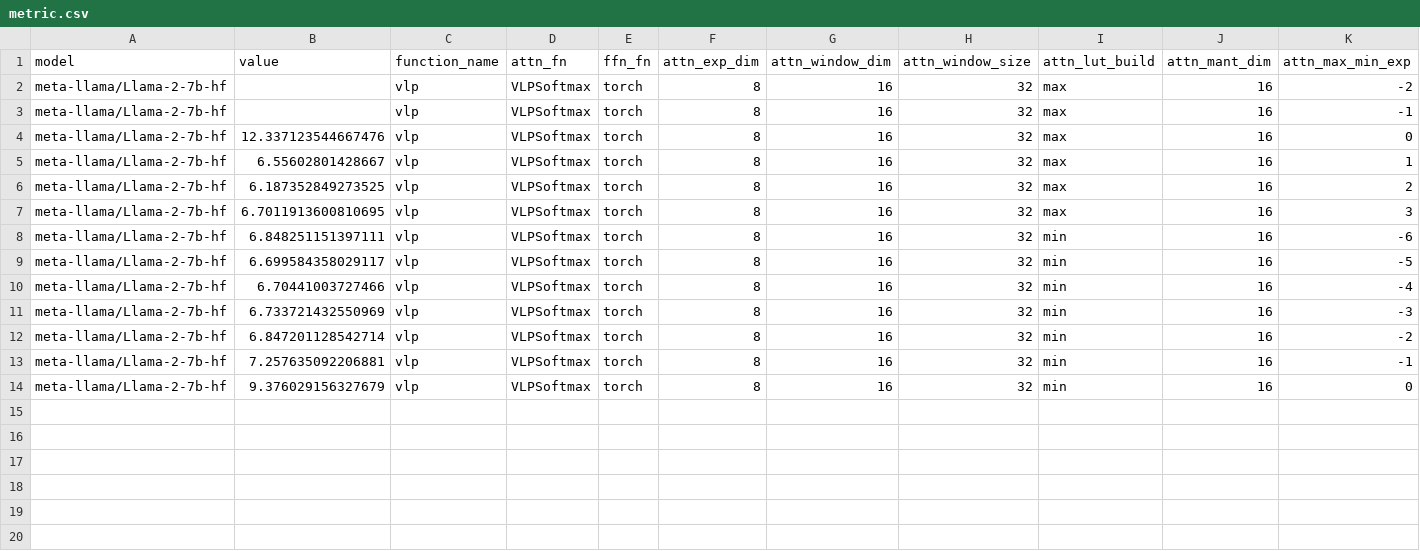
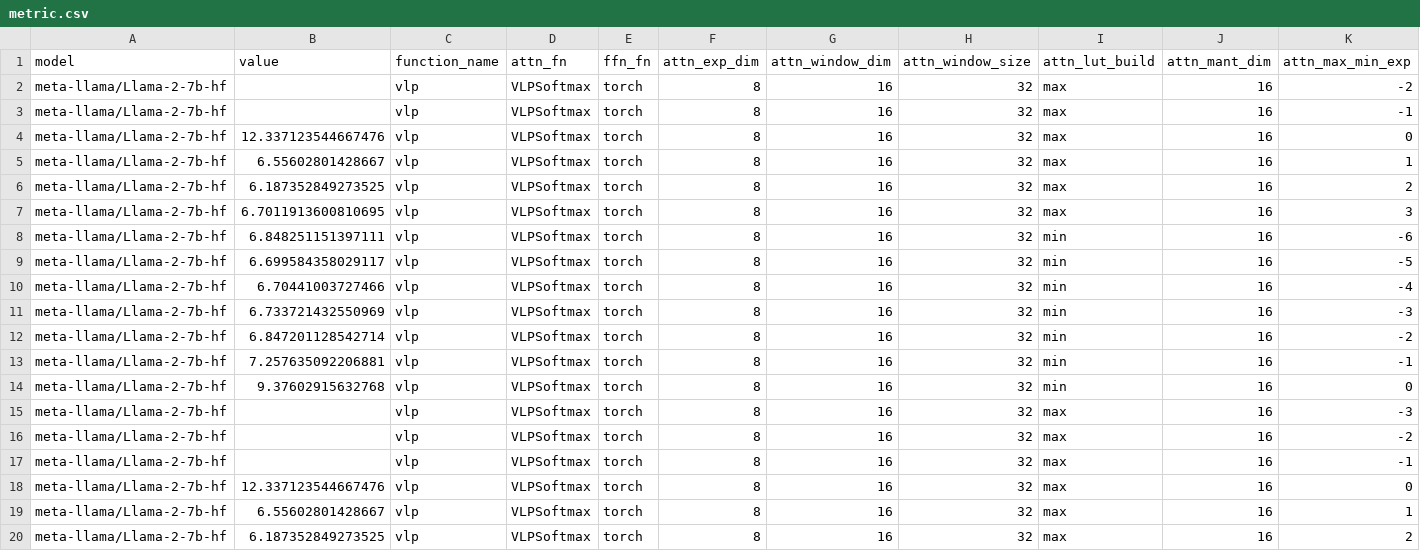
Before and after one commit to UnaryLab/mugi_profiling, a CSV file: output/csv/meta-llama/llama-2-7b-hf/vlp_softmax/metric.csv, drawn as a sheet.

```diff
--- a/output/csv/meta-llama/llama-2-7b-hf/vlp_softmax/metric.csv
+++ b/output/csv/meta-llama/llama-2-7b-hf/vlp_softmax/metric.csv
@@ -13,2 +13,8 @@ meta-llama/Llama-2-7b-hf,6.847201128542714,vlp,VLPSoftmax,torch,8,16,32,min,16,-
 meta-llama/Llama-2-7b-hf,7.257635092206881,vlp,VLPSoftmax,torch,8,16,32,min,16,-1
-meta-llama/Llama-2-7b-hf,9.376029156327679,vlp,VLPSoftmax,torch,8,16,32,min,16,0
+meta-llama/Llama-2-7b-hf,9.37602915632768,vlp,VLPSoftmax,torch,8,16,32,min,16,0
+meta-llama/Llama-2-7b-hf,,vlp,VLPSoftmax,torch,8,16,32,max,16,-3
+meta-llama/Llama-2-7b-hf,,vlp,VLPSoftmax,torch,8,16,32,max,16,-2
+meta-llama/Llama-2-7b-hf,,vlp,VLPSoftmax,torch,8,16,32,max,16,-1
+meta-llama/Llama-2-7b-hf,12.337123544667476,vlp,VLPSoftmax,torch,8,16,32,max,16,0
+meta-llama/Llama-2-7b-hf,6.55602801428667,vlp,VLPSoftmax,torch,8,16,32,max,16,1
+meta-llama/Llama-2-7b-hf,6.187352849273525,vlp,VLPSoftmax,torch,8,16,32,max,16,2
```
Also changed, not shown: 2 other files.
